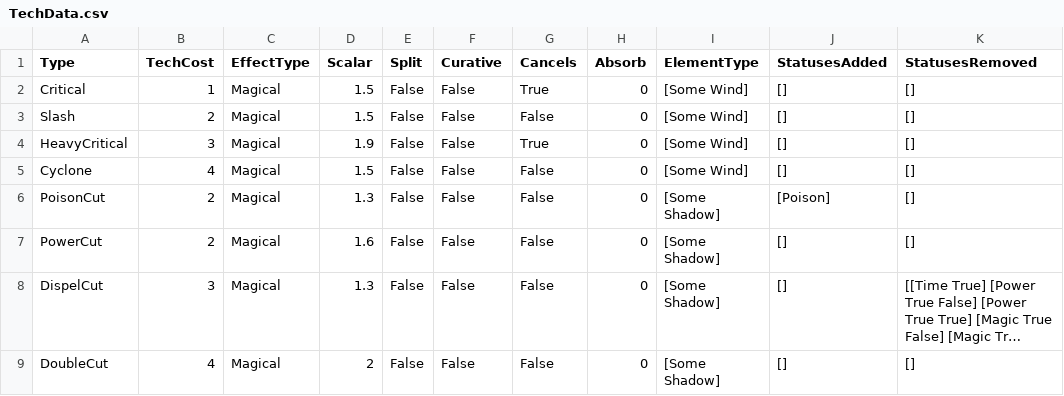
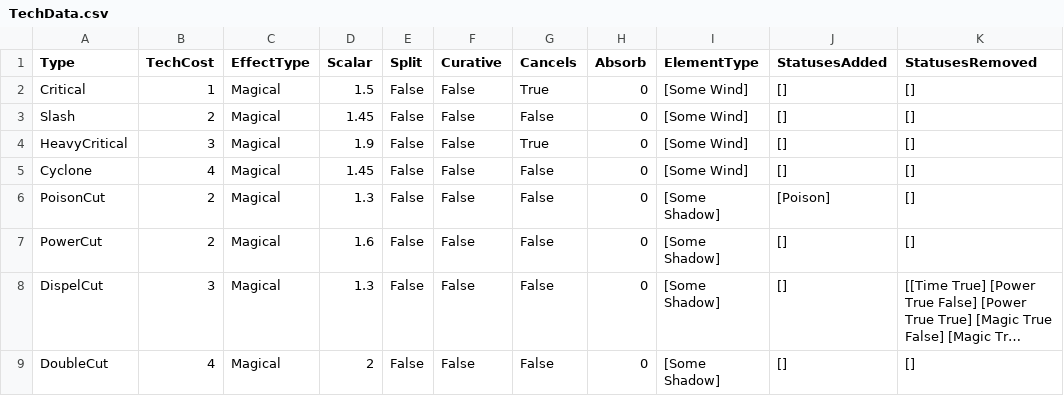
Before and after one commit to bryanedds/Nu, a CSV file: Projects/OmniBlade/Assets/Data/TechData.csv, drawn as a sheet; only a part is shown; long unchanged cells end in …; the diff names each change by its address in the sheet, - before the commit and + after, or states it on an @@ line.

```diff
--- a/Projects/OmniBlade/Assets/Data/TechData.csv
+++ b/Projects/OmniBlade/Assets/Data/TechData.csv
-D3 (Scalar): 1.5
+D3 (Scalar): 1.45
-D5 (Scalar): 1.5
+D5 (Scalar): 1.45
```
Also changed, not shown: 1 other file.
